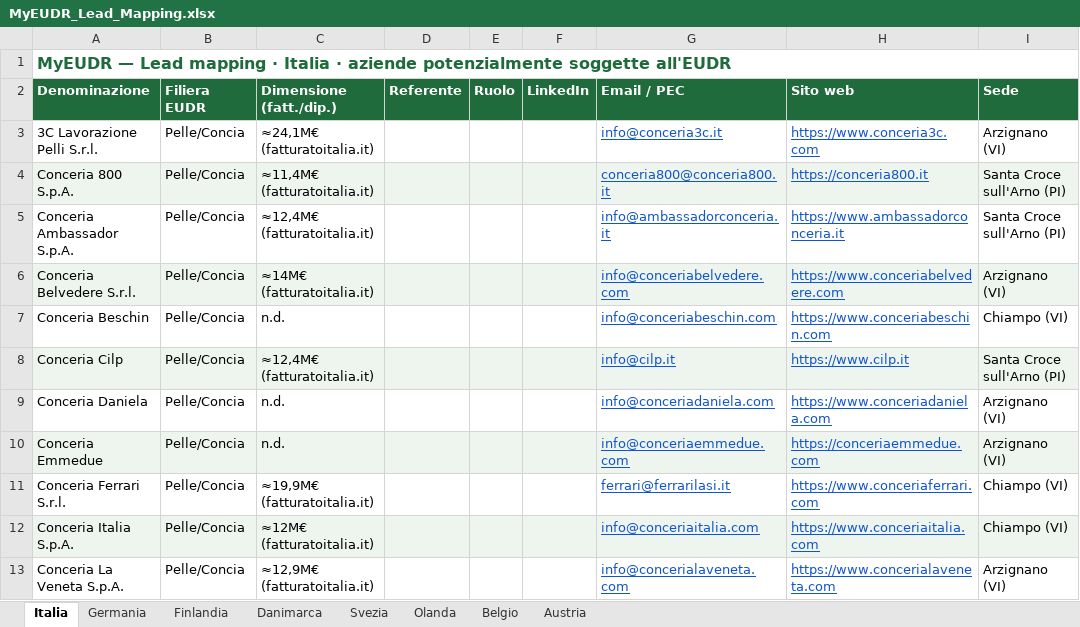
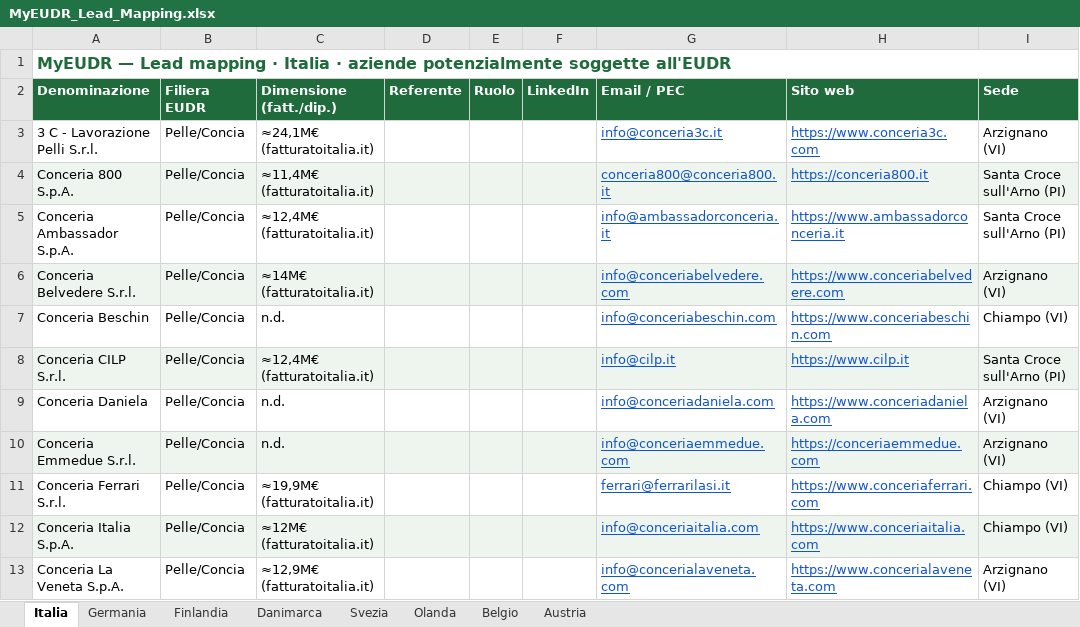
Before and after one commit to Parzivalbit12/MyEUDR_claude, an Excel workbook: MyEUDR_Lead_Mapping.xlsx, sheet Italia, drawn as a sheet; only a part is shown; values as stored, in another font and other column widths than the file's, no borders; the diff covers the shown part only; the diff names each change by its address in the sheet, - before the commit and + after, or states it on an @@ line.

```diff
--- a/MyEUDR_Lead_Mapping.xlsx (sheet Italia)
+++ b/MyEUDR_Lead_Mapping.xlsx (sheet Italia)
-A3 (Denominazione): 3C Lavorazione Pelli S.r.l.
+A3 (Denominazione): 3 C - Lavorazione Pelli S.r.l.
-A8 (Denominazione): Conceria Cilp
+A8 (Denominazione): Conceria CILP S.r.l.
-A10 (Denominazione): Conceria Emmedue
+A10 (Denominazione): Conceria Emmedue S.r.l.
```
Also changed, not shown: 19 edited cells elsewhere in this sheet, 6 other files.
